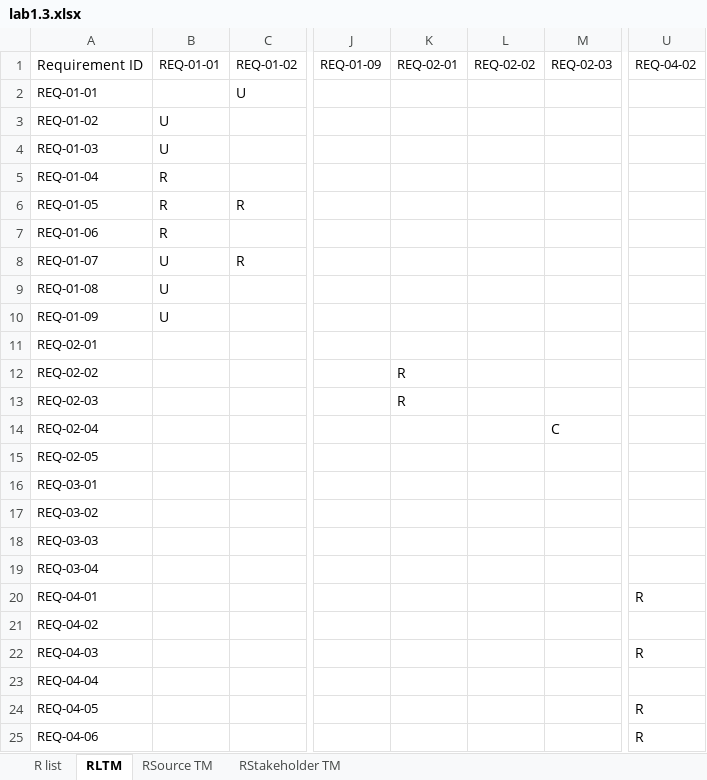
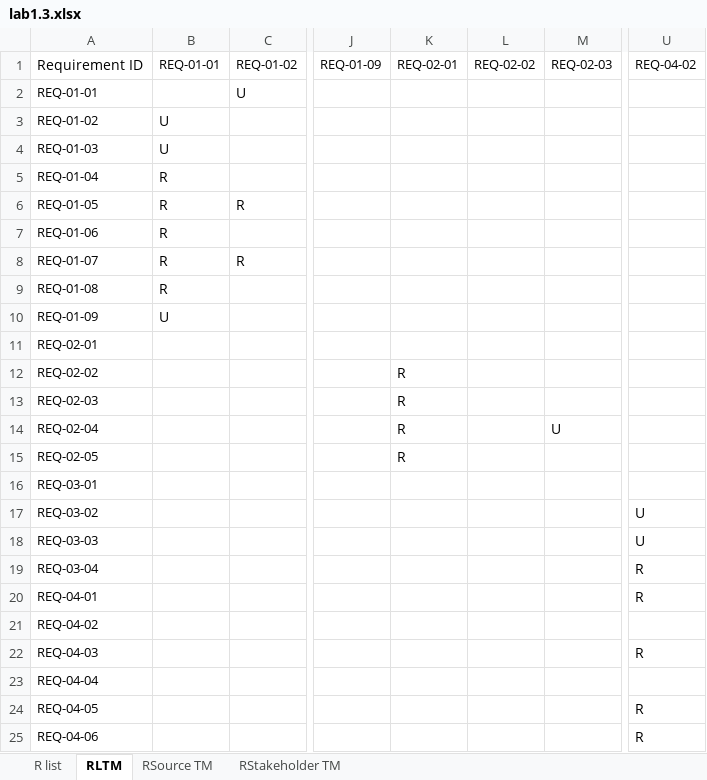
Before and after one commit to QuickyBooster/SE357-Pratice-class, an Excel workbook: Lab1/Lab1.3/lab1.3.xlsx, sheet RLTM, drawn as a sheet; only a part is shown, gaps mark what is left out; values as stored, in another font and other column widths than the file's, no borders; the diff names each change by its address in the sheet, - before the commit and + after, or states it on an @@ line.

Commit message:
update linkage

```diff
--- a/Lab1/Lab1.3/lab1.3.xlsx (sheet RLTM)
+++ b/Lab1/Lab1.3/lab1.3.xlsx (sheet RLTM)
-B8:B9: U
+B8:B9: R
-K14:K15: (empty)
+K14:K15: R
-M14: C
+M14: U
-U17:U18: (empty)
+U17:U18: U
-U19: (empty)
+U19: R
```
